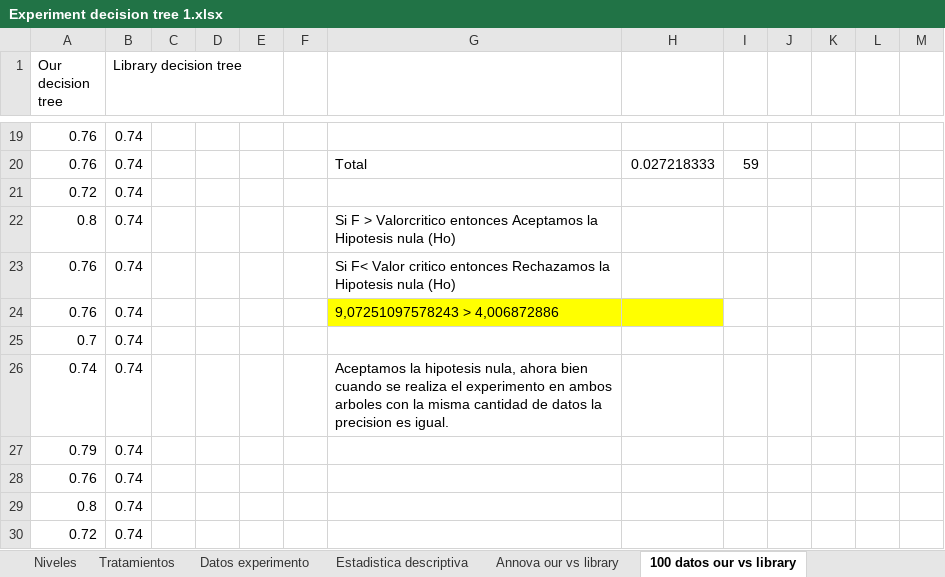
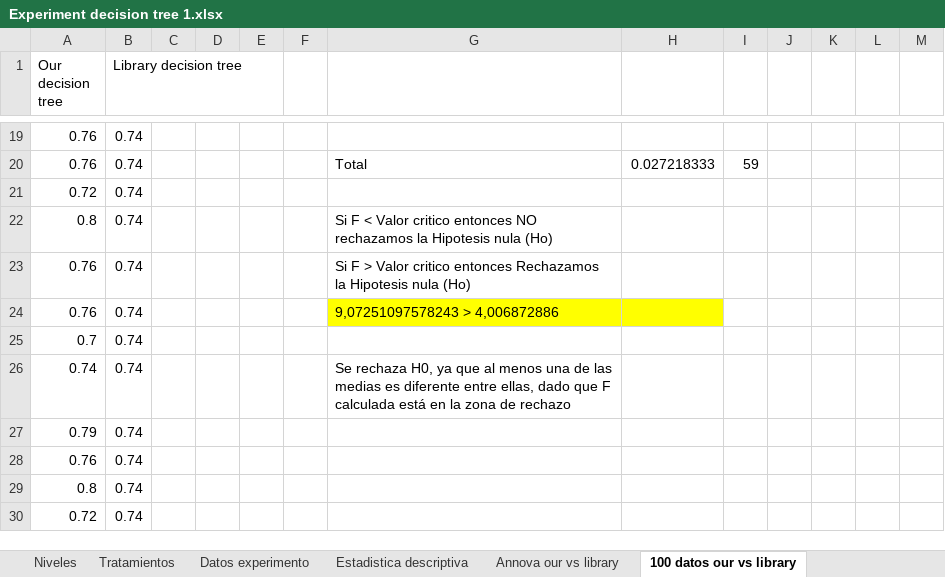
Before and after one commit to JuanSebastianMoralesVilla/ProjectX, an Excel workbook: Experiment/Experiment decision tree 1.xlsx, sheet 100 datos our vs library, drawn as a sheet; only a part is shown, gaps mark what is left out; values as stored, in another font and other column widths than the file's, no borders; the diff names each change by its address in the sheet, - before the commit and + after, or states it on an @@ line.

Commit message:
Update Experiment decision tree 1, fixed ANOVA decision rule

```diff
--- a/Experiment/Experiment decision tree 1.xlsx (sheet 100 datos our vs library)
+++ b/Experiment/Experiment decision tree 1.xlsx (sheet 100 datos our vs library)
-G22: Si F > Valorcritico entonces Aceptamos la Hipotesis…
+G22: Si F < Valor critico entonces NO rechazamos la Hipotesis…
-G23: Si F< Valor critico…
+G23: Si F > Valor critico…
-G26: Aceptamos la hipotesis nula, ahora bien cuando se realiza el experimento en ambos arboles con la misma cantidad de datos la precision es igual.
+G26: Se rechaza H0, ya que al menos una de las medias es diferente entre ellas, dado que F calculada está en la zona de rechazo
```
Also changed, not shown: sheet Annova our vs library, sheet 300 datos our vs library, sheet 200 datos our vs library, sheet Diseño del experimento, sheet Niveles.
